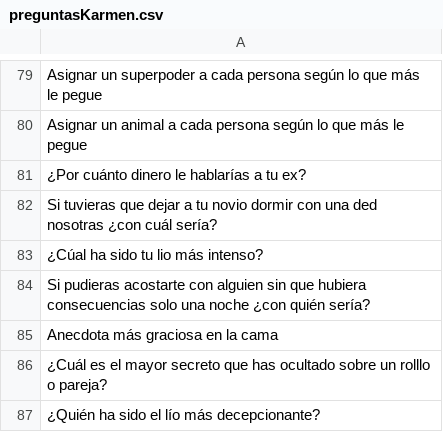
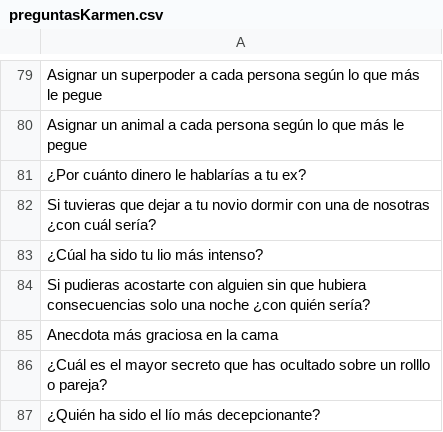
Before and after one commit to carmensb00/manteleta-game, a CSV file: preguntasKarmen.csv, drawn as a sheet; only a part is shown, gaps mark what is left out; the diff names each change by its address in the sheet, - before the commit and + after, or states it on an @@ line.

Commit message:
questions changed

```diff
--- a/preguntasKarmen.csv
+++ b/preguntasKarmen.csv
-A82: …con una ded nosotras ¿con…
+A82: …con una de nosotras ¿con…
```
